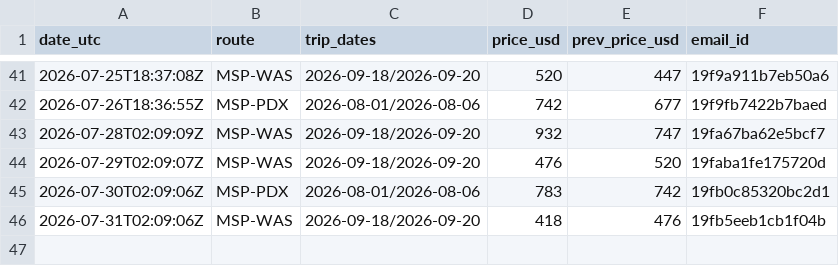
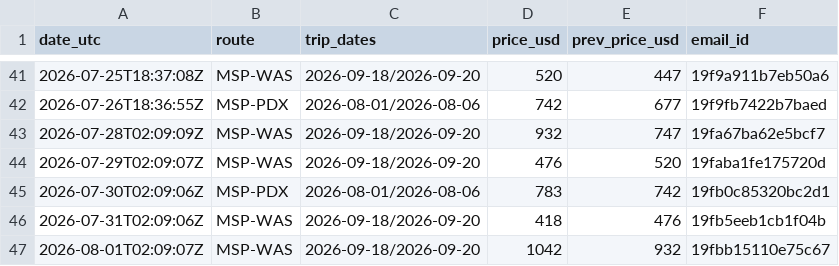
Before and after one commit to lafferty86/best-repo-ever, a CSV file: flight-deals/prices.csv, drawn as a sheet; only a part is shown, gaps mark what is left out; the diff names each change by its address in the sheet, - before the commit and + after, or states it on an @@ line.

```diff
--- a/flight-deals/prices.csv
+++ b/flight-deals/prices.csv
+row 47: 2026-08-01T02:09:07Z | MSP-WAS | 2026-09-18/2026-09-20 | 1042 | 932 | 19fbb15110e75c67
```
